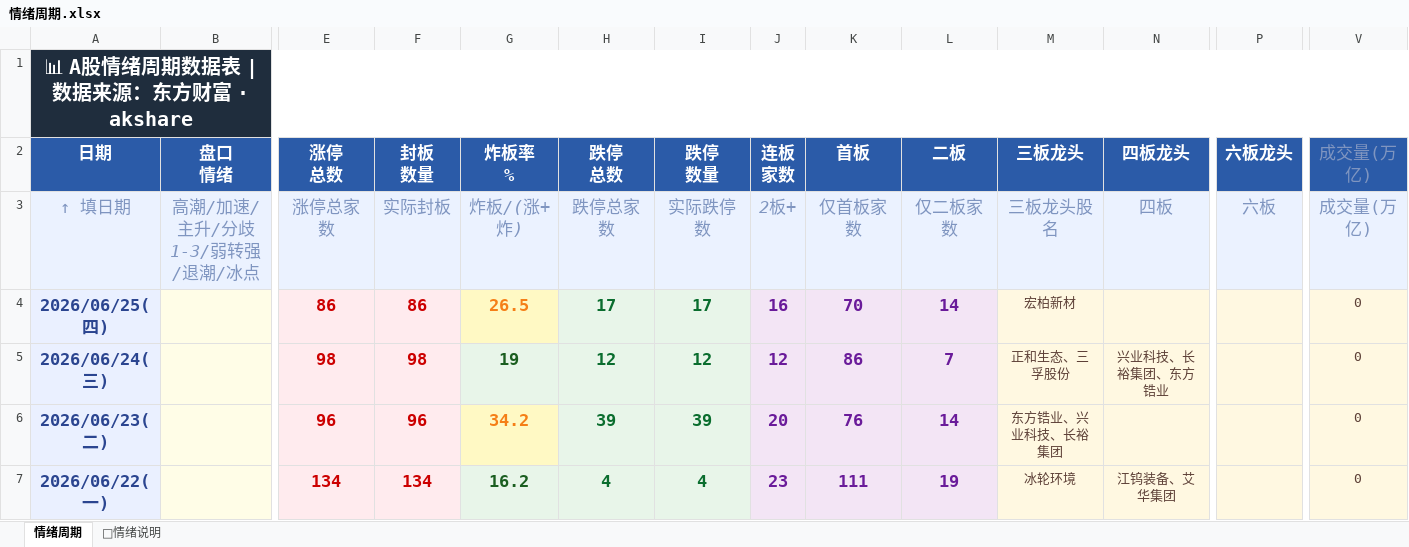
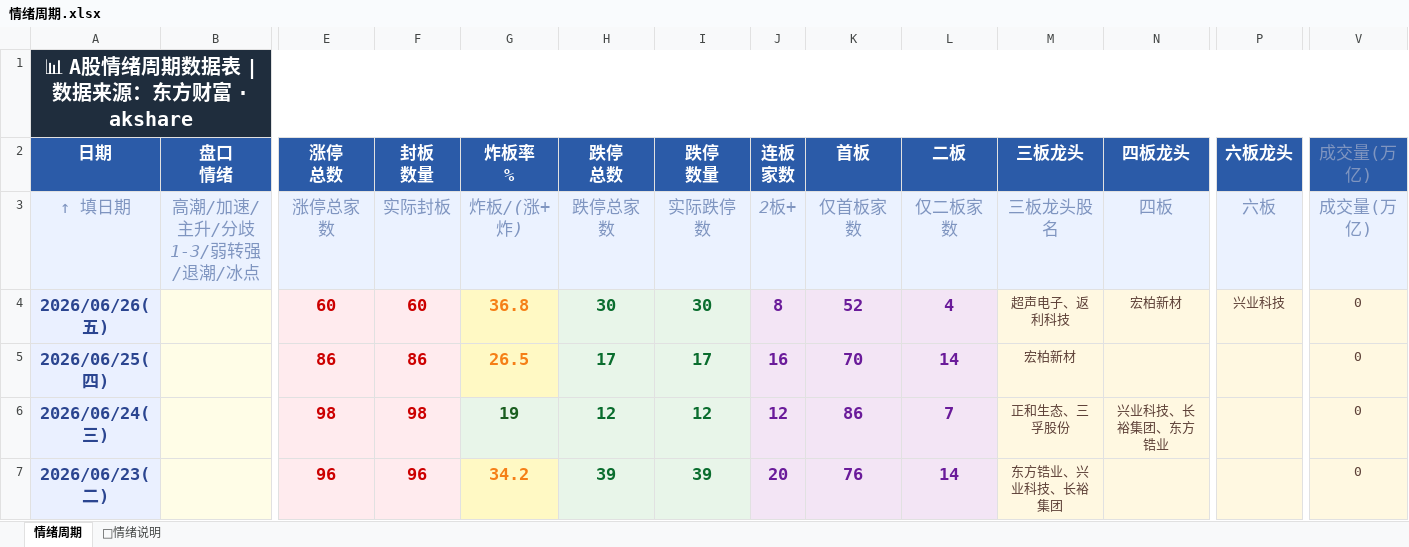
Before and after one commit to Buer97/KHOENIX, an Excel workbook: 情绪周期.xlsx, sheet 情绪周期, drawn as a sheet; only a part is shown, gaps mark what is left out; the shorter side is filled out with more unchanged rows; values as stored, in another font and other column widths than the file's, no borders; rows hold the shown columns only; the diff names each change by its address in the sheet, - before the commit and + after, or states it on an @@ line.

```diff
--- a/情绪周期.xlsx (sheet 情绪周期)
+++ b/情绪周期.xlsx (sheet 情绪周期)
+row 4: 2026/06/26(五) |  | 60 | 60 | 36.8 | 30 | 30 | 8 | 52 | 4 | 超声电子、返利科技 | 宏柏新材 | 兴业科技 | 0
```
